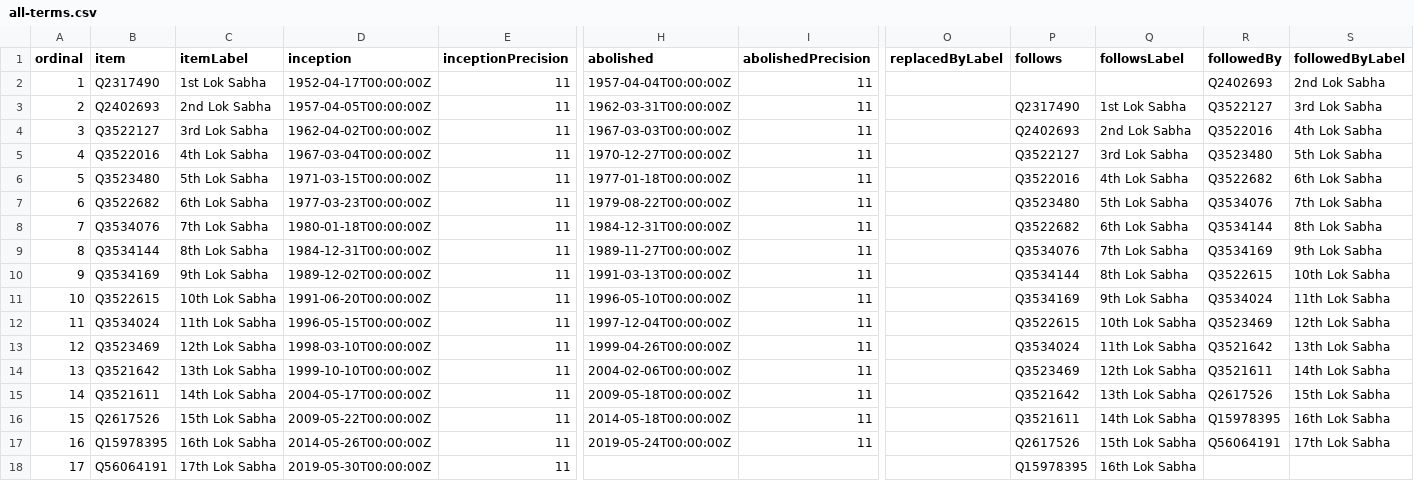
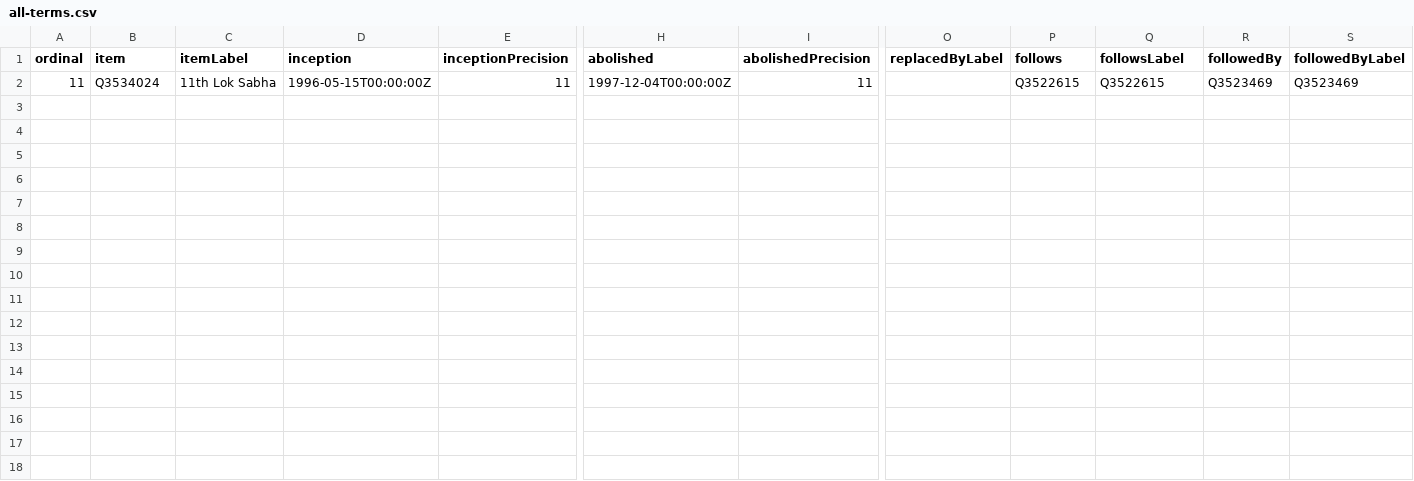
Before and after one commit to every-politician-scrapers/india-lok-sabha, a CSV file: wikidata/results/all-terms.csv, drawn as a sheet; only a part is shown, gaps mark what is left out; removed rows and columns are numbered as before the commit, all else as after; rows hold the shown columns only; the diff names each change by its address in the sheet, - before the commit and + after, or states it on an @@ line.

```diff
--- a/wikidata/results/all-terms.csv
+++ b/wikidata/results/all-terms.csv
-row 2: 1 | Q2317490 | 1st Lok Sabha | 1952-04-17T00:00:00Z | 11 | 1957-04-04T00:00:00Z | 11 |  |  |  | Q2402693 | 2nd Lok Sabha
-row 3: 2 | Q2402693 | 2nd Lok Sabha | 1957-04-05T00:00:00Z | 11 | 1962-03-31T00:00:00Z | 11 |  | Q2317490 | 1st Lok Sabha | Q3522127 | 3rd Lok Sabha
-row 4: 3 | Q3522127 | 3rd Lok Sabha | 1962-04-02T00:00:00Z | 11 | 1967-03-03T00:00:00Z | 11 |  | Q2402693 | 2nd Lok Sabha | Q3522016 | 4th Lok Sabha
-row 5: 4 | Q3522016 | 4th Lok Sabha | 1967-03-04T00:00:00Z | 11 | 1970-12-27T00:00:00Z | 11 |  | Q3522127 | 3rd Lok Sabha | Q3523480 | 5th Lok Sabha
-row 6: 5 | Q3523480 | 5th Lok Sabha | 1971-03-15T00:00:00Z | 11 | 1977-01-18T00:00:00Z | 11 |  | Q3522016 | 4th Lok Sabha | Q3522682 | 6th Lok Sabha
-row 7: 6 | Q3522682 | 6th Lok Sabha | 1977-03-23T00:00:00Z | 11 | 1979-08-22T00:00:00Z | 11 |  | Q3523480 | 5th Lok Sabha | Q3534076 | 7th Lok Sabha
-row 8: 7 | Q3534076 | 7th Lok Sabha | 1980-01-18T00:00:00Z | 11 | 1984-12-31T00:00:00Z | 11 |  | Q3522682 | 6th Lok Sabha | Q3534144 | 8th Lok Sabha
-row 9: 8 | Q3534144 | 8th Lok Sabha | 1984-12-31T00:00:00Z | 11 | 1989-11-27T00:00:00Z | 11 |  | Q3534076 | 7th Lok Sabha | Q3534169 | 9th Lok Sabha
-row 10: 9 | Q3534169 | 9th Lok Sabha | 1989-12-02T00:00:00Z | 11 | 1991-03-13T00:00:00Z | 11 |  | Q3534144 | 8th Lok Sabha | Q3522615 | 10th Lok Sabha
-row 11: 10 | Q3522615 | 10th Lok Sabha | 1991-06-20T00:00:00Z | 11 | 1996-05-10T00:00:00Z | 11 |  | Q3534169 | 9th Lok Sabha | Q3534024 | 11th Lok Sabha
-Q2 (followsLabel): 10th Lok Sabha
+Q2 (followsLabel): Q3522615
-S2 (followedByLabel): 12th Lok Sabha
+S2 (followedByLabel): Q3523469
-row 13: 12 | Q3523469 | 12th Lok Sabha | 1998-03-10T00:00:00Z | 11 | 1999-04-26T00:00:00Z | 11 |  | Q3534024 | 11th Lok Sabha | Q3521642 | 13th Lok Sabha
-row 14: 13 | Q3521642 | 13th Lok Sabha | 1999-10-10T00:00:00Z | 11 | 2004-02-06T00:00:00Z | 11 |  | Q3523469 | 12th Lok Sabha | Q3521611 | 14th Lok Sabha
-row 15: 14 | Q3521611 | 14th Lok Sabha | 2004-05-17T00:00:00Z | 11 | 2009-05-18T00:00:00Z | 11 |  | Q3521642 | 13th Lok Sabha | Q2617526 | 15th Lok Sabha
-row 16: 15 | Q2617526 | 15th Lok Sabha | 2009-05-22T00:00:00Z | 11 | 2014-05-18T00:00:00Z | 11 |  | Q3521611 | 14th Lok Sabha | Q15978395 | 16th Lok Sabha
-row 17: 16 | Q15978395 | 16th Lok Sabha | 2014-05-26T00:00:00Z | 11 | 2019-05-24T00:00:00Z | 11 |  | Q2617526 | 15th Lok Sabha | Q56064191 | 17th Lok Sabha
-row 18: 17 | Q56064191 | 17th Lok Sabha | 2019-05-30T00:00:00Z | 11 |  |  |  | Q15978395 | 16th Lok Sabha
```
